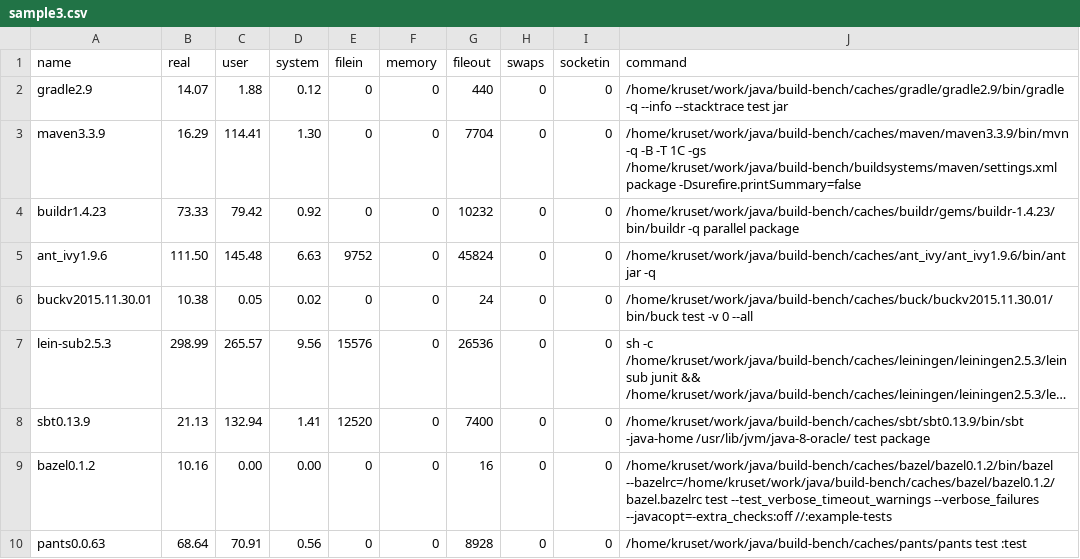
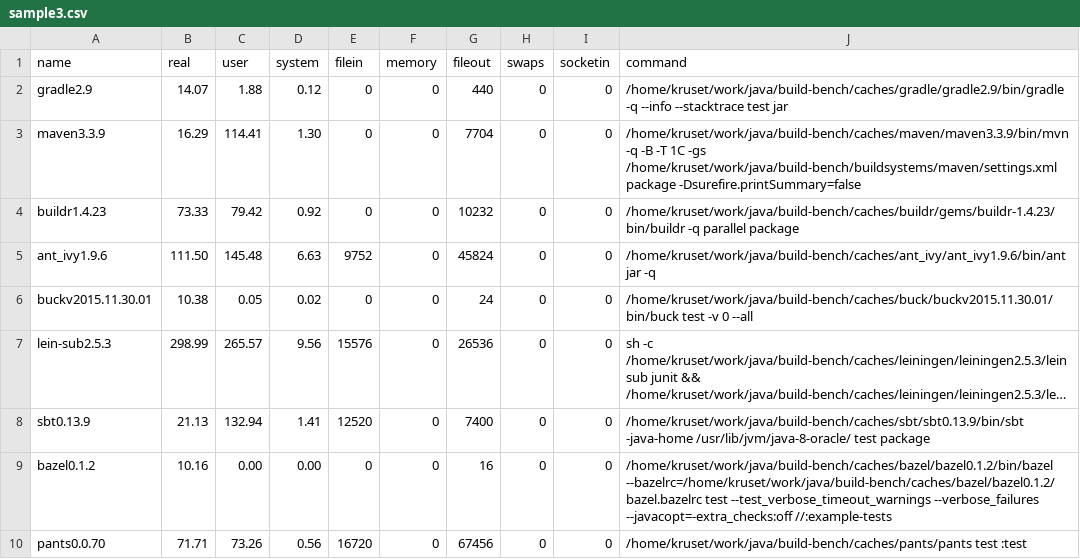
Before and after one commit to tkruse/build-bench, a CSV file: public/samples/multi-8-20/sample3.csv, drawn as a sheet; long unchanged cells end in ….

Commit message:
Pants 0.70 results

```diff
--- a/public/samples/multi-8-20/sample3.csv
+++ b/public/samples/multi-8-20/sample3.csv
@@ -9,2 +9,2 @@ sbt0.13.9,21.13,132.94,1.41,12520,0,7400,0,0,/home/kruset/work/java/build-bench/
 bazel0.1.2,10.16,0.00,0.00,0,0,16,0,0,/home/kruset/work/java/build-bench/caches/bazel/bazel0.1.2/bin/bazel --bazelrc=/home/kruset/work/java/build-bench/caches/bazel/bazel0.1.2/bazel.bazelrc test --test_verbose_timeout_warnings --verbose_failures --javacopt=-extra_checks:off //:example-tests
-pants0.0.63,68.64,70.91,0.56,0,0,8928,0,0,/home/kruset/work/java/build-bench/caches/pants/pants test :test
+pants0.0.70,71.71,73.26,0.56,16720,0,67456,0,0,/home/kruset/work/java/build-bench/caches/pants/pants test :test
```
Also changed, not shown: public/samples/commons-math/sample1.csv, public/samples/commons-math/sample2.csv, 4 other files.
